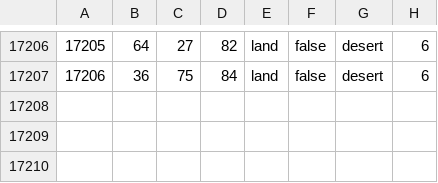
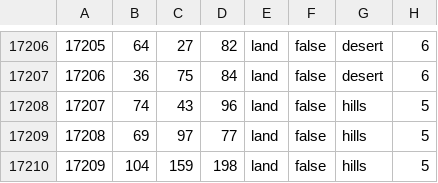
Before and after one commit to Cold-War-Iron-Curtain-Dev-Team/ColdWarIronCurtain, a CSV file: Cold War Iron Curtain/map/definition.csv, drawn as a sheet; only a part is shown, gaps mark what is left out; the diff names each change by its address in the sheet, - before the commit and + after, or states it on an @@ line.

```diff
--- a/Cold War Iron Curtain/map/definition.csv
+++ b/Cold War Iron Curtain/map/definition.csv
+row 17208: 17207 | 74 | 43 | 96 | land | false | hills | 5
+row 17209: 17208 | 69 | 97 | 77 | land | false | hills | 5
+row 17210: 17209 | 104 | 159 | 198 | land | false | hills | 5
```
Also changed, not shown: 23 other files.
